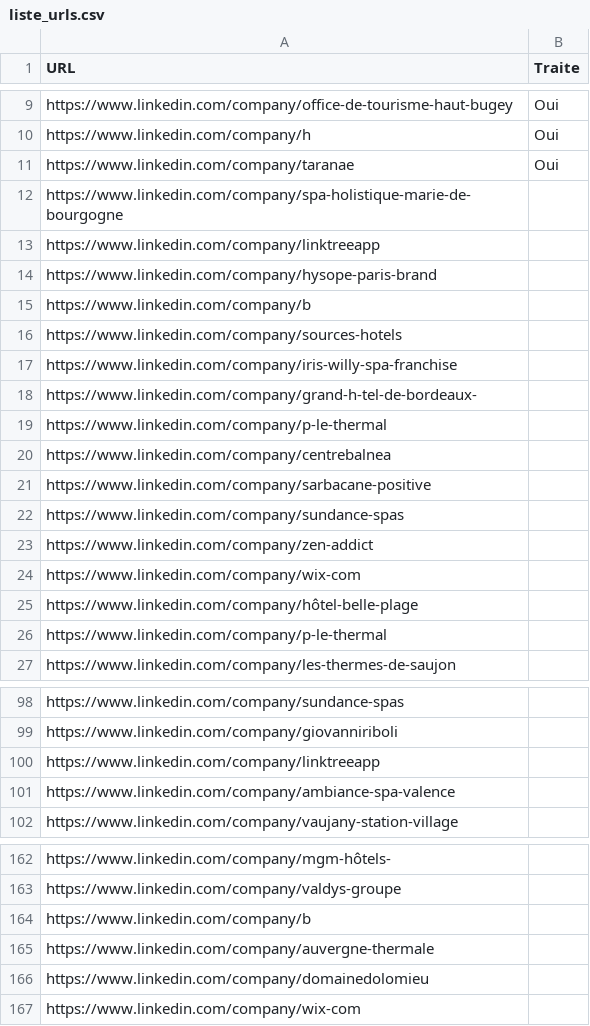
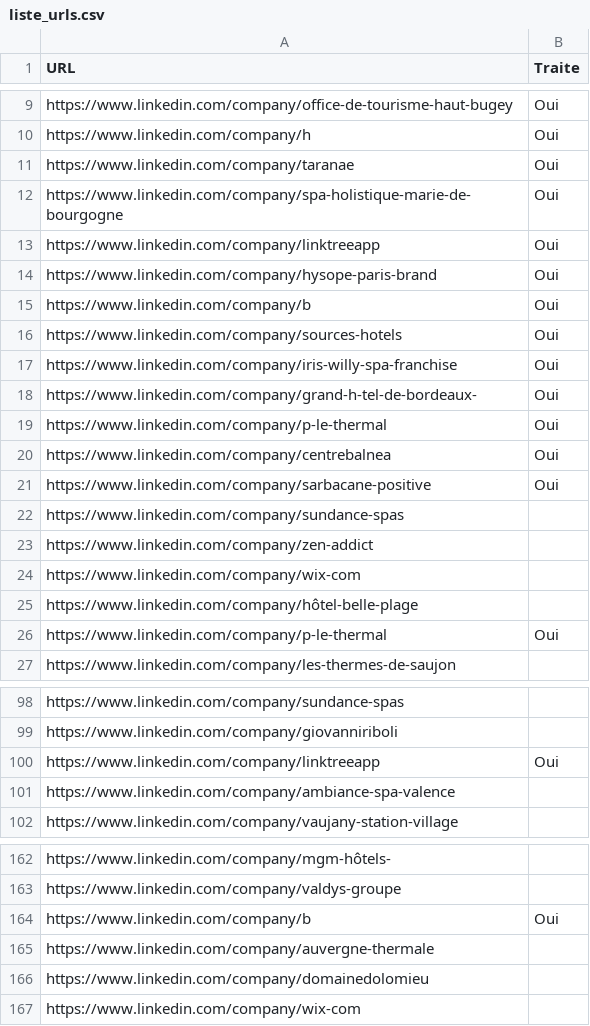
Before and after one commit to infographistemada-sudo/URL-1, a CSV file: liste_urls.csv, drawn as a sheet; only a part is shown, gaps mark what is left out.

```diff
--- a/liste_urls.csv
+++ b/liste_urls.csv
@@ -11,12 +11,12 @@ https://www.linkedin.com/company/h,Oui
 https://www.linkedin.com/company/taranae,Oui
-https://www.linkedin.com/company/spa-holistique-marie-de-bourgogne,
-https://www.linkedin.com/company/linktreeapp,
-https://www.linkedin.com/company/hysope-paris-brand,
-https://www.linkedin.com/company/b,
-https://www.linkedin.com/company/sources-hotels,
-https://www.linkedin.com/company/iris-willy-spa-franchise,
-https://www.linkedin.com/company/grand-h-tel-de-bordeaux-,
-https://www.linkedin.com/company/p-le-thermal,
-https://www.linkedin.com/company/centrebalnea,
-https://www.linkedin.com/company/sarbacane-positive,
+https://www.linkedin.com/company/spa-holistique-marie-de-bourgogne,Oui
+https://www.linkedin.com/company/linktreeapp,Oui
+https://www.linkedin.com/company/hysope-paris-brand,Oui
+https://www.linkedin.com/company/b,Oui
+https://www.linkedin.com/company/sources-hotels,Oui
+https://www.linkedin.com/company/iris-willy-spa-franchise,Oui
+https://www.linkedin.com/company/grand-h-tel-de-bordeaux-,Oui
+https://www.linkedin.com/company/p-le-thermal,Oui
+https://www.linkedin.com/company/centrebalnea,Oui
+https://www.linkedin.com/company/sarbacane-positive,Oui
 https://www.linkedin.com/company/sundance-spas,
@@ -25,3 +25,3 @@ https://www.linkedin.com/company/wix-com,
 https://www.linkedin.com/company/hôtel-belle-plage,
-https://www.linkedin.com/company/p-le-thermal,
+https://www.linkedin.com/company/p-le-thermal,Oui
 https://www.linkedin.com/company/les-thermes-de-saujon,
@@ -99,3 +99,3 @@ https://www.linkedin.com/company/sundance-spas,
 https://www.linkedin.com/company/giovanniriboli,
-https://www.linkedin.com/company/linktreeapp,
+https://www.linkedin.com/company/linktreeapp,Oui
 https://www.linkedin.com/company/ambiance-spa-valence,
@@ -163,3 +163,3 @@ https://www.linkedin.com/company/mgm-hôtels-,
 https://www.linkedin.com/company/valdys-groupe,
-https://www.linkedin.com/company/b,
+https://www.linkedin.com/company/b,Oui
 https://www.linkedin.com/company/auvergne-thermale,
```
Also changed, not shown: 1 other file.
